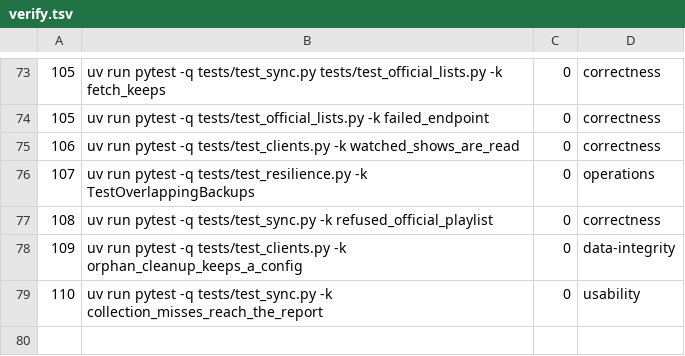
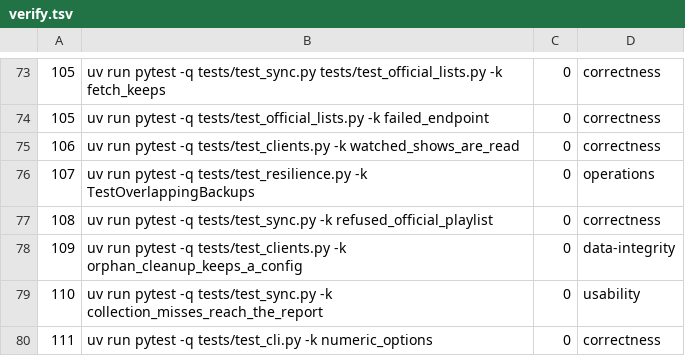
Before and after one commit to SwordfishTrumpet/traktor, a TSV file: .pipeline/verify.tsv, drawn as a sheet; only a part is shown, gaps mark what is left out; the diff names each change by its address in the sheet, - before the commit and + after, or states it on an @@ line.

Commit message:
Refuse numeric options that cannot work (#111)
--workers was passed straight to ThreadPoolExecutor, so 0 or a negative value
aborted the run after authentication and the cache work. --workers and
--max-memory-mb now require a positive whole number and --cpu-throttle a finite
percentage above 0, refused by the parser before any work starts.

```diff
--- a/.pipeline/verify.tsv
+++ b/.pipeline/verify.tsv
+row 80: 111 | uv run pytest -q tests/test_cli.py -k numeric_options | 0 | correctness
```
Also changed, not shown: 2 other files.
